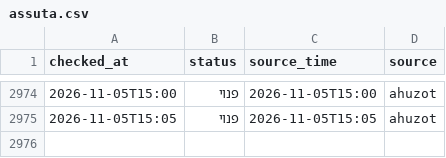
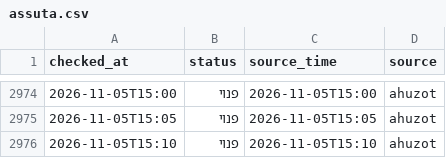
Before and after one commit to dorelazar/track-parking, a CSV file: assuta.csv, drawn as a sheet; only a part is shown, gaps mark what is left out; the diff names each change by its address in the sheet, - before the commit and + after, or states it on an @@ line.

```diff
--- a/assuta.csv
+++ b/assuta.csv
+row 2976: 2026-11-05T15:10 | פנוי | 2026-11-05T15:10 | ahuzot
```
Also changed, not shown: basel.csv.
